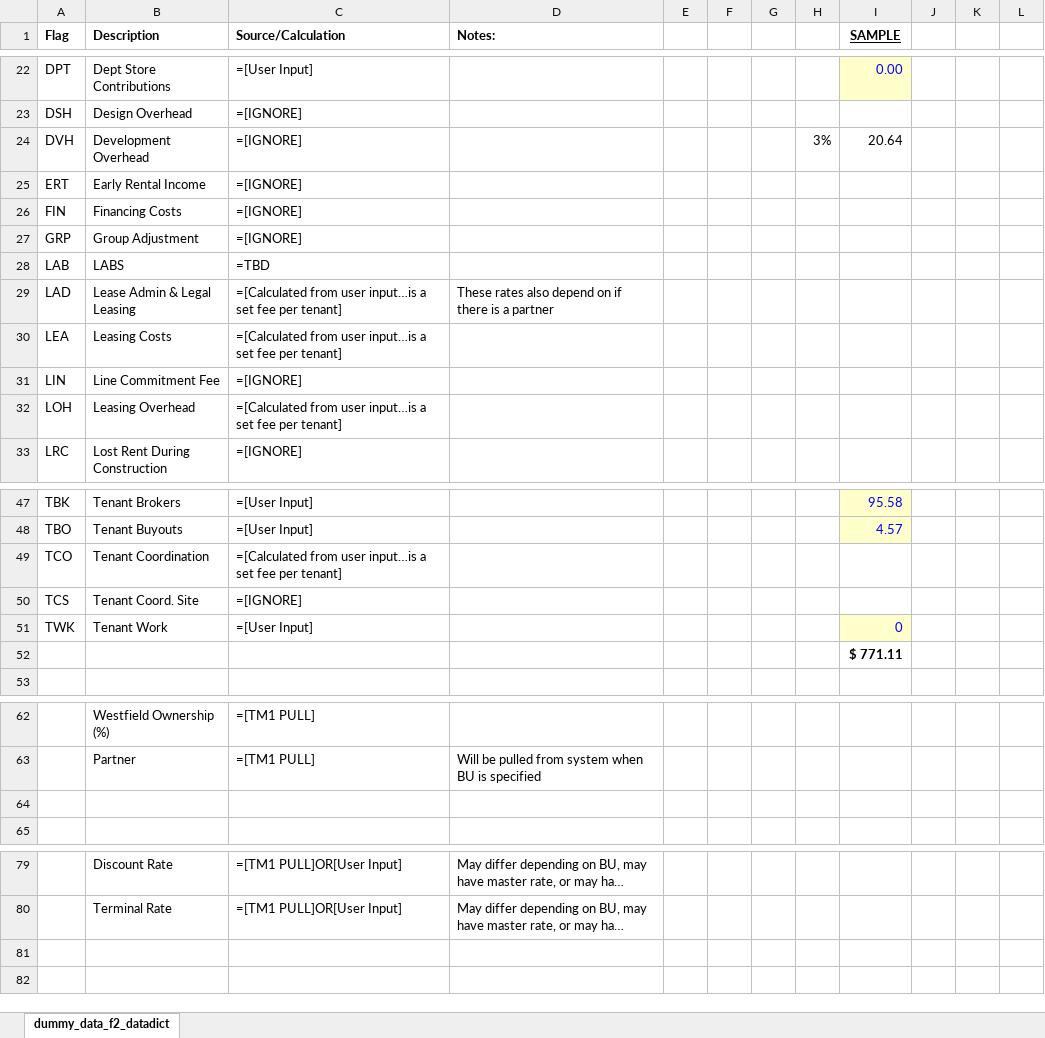
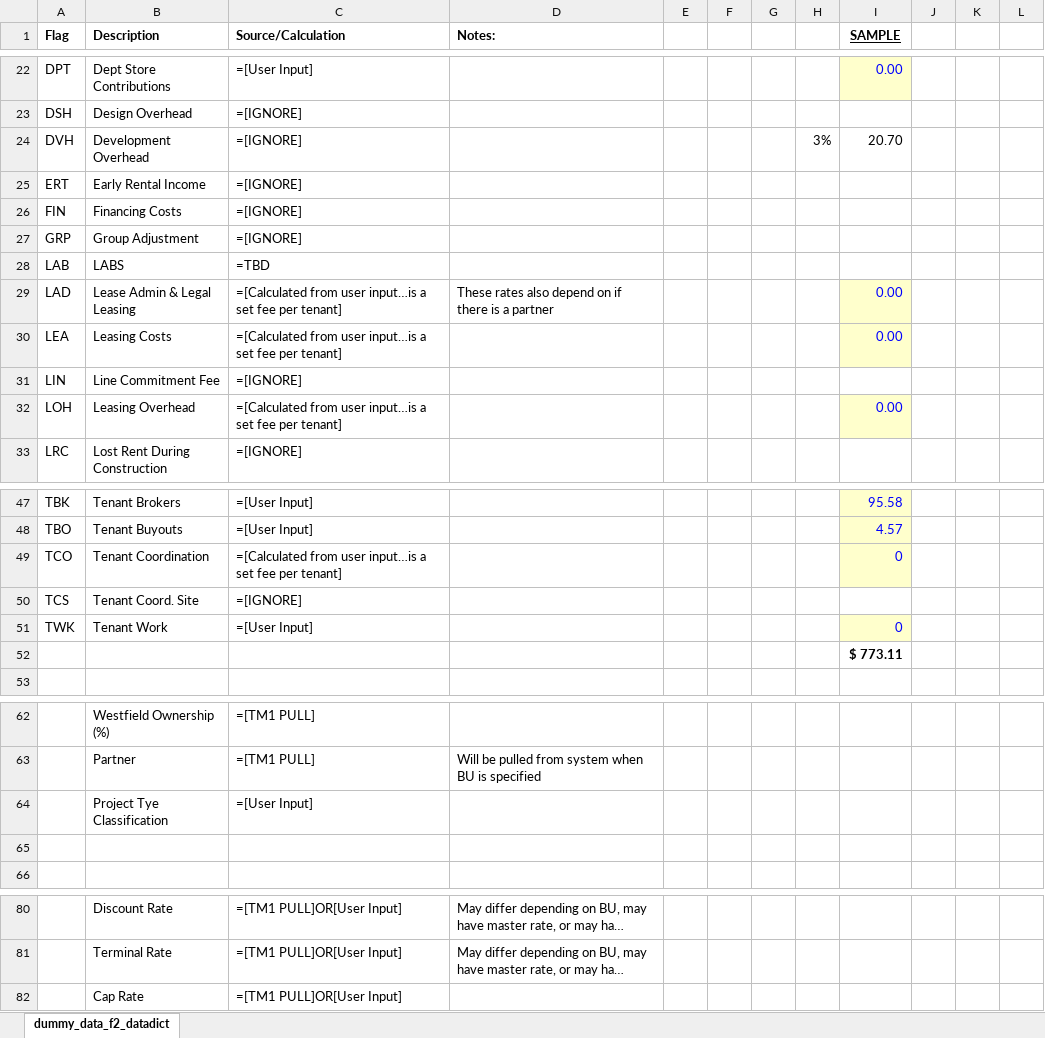
Before and after one commit to fallguy/ProjCostPred, an Excel workbook: dummy_data_f2_datadict.xlsx, sheet dummy_data_f2_datadict, drawn as a sheet; only a part is shown, gaps mark what is left out; long unchanged cells end in …; values as stored, in another font and other column widths than the file's, no borders; the diff covers the shown part only; the diff names each change by its address in the sheet, - before the commit and + after, or states it on an @@ line.

```diff
--- a/dummy_data_f2_datadict.xlsx (sheet dummy_data_f2_datadict)
+++ b/dummy_data_f2_datadict.xlsx (sheet dummy_data_f2_datadict)
-I24 (SAMPLE): 20.64
+I24 (SAMPLE): 20.70
-I29:I30 (SAMPLE): (empty)
+I29:I30 (SAMPLE): 0.00
-I29:I30 fill: none
+I29:I30 fill: #FFFFCC
-I32 (SAMPLE): (empty)
+I32 (SAMPLE): 0.00
-I32 fill: none
+I32 fill: #FFFFCC
-I49 (SAMPLE): (empty)
+I49 (SAMPLE): 0
-I49 fill: none
+I49 fill: #FFFFCC
-I52 (SAMPLE): $ 771.11
+I52 (SAMPLE): $ 773.11
+row 64:  | Project Tye Classification | =[User Input]
+row 82:  | Cap Rate | =[TM1 PULL]OR[User Input]
```
Also changed, not shown: 6 edited cells and cell formats elsewhere in this sheet.
